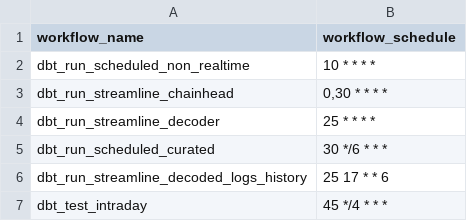
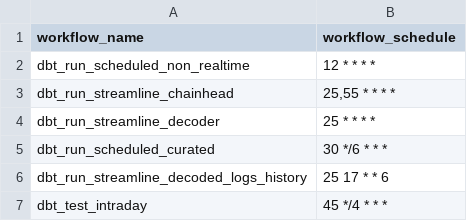
Before and after one commit to FlipsideCrypto/gnosis-models, a CSV file: data/github_actions__workflows.csv, drawn as a sheet.

Commit message:
adjust/chainhead-sched (#193)
sched

```diff
--- a/data/github_actions__workflows.csv
+++ b/data/github_actions__workflows.csv
@@ -1,4 +1,4 @@
 workflow_name,workflow_schedule
-dbt_run_scheduled_non_realtime,"10 * * * *"
-dbt_run_streamline_chainhead,"0,30 * * * *"
+dbt_run_scheduled_non_realtime,"12 * * * *"
+dbt_run_streamline_chainhead,"25,55 * * * *"
 dbt_run_streamline_decoder,"25 * * * *"
```
